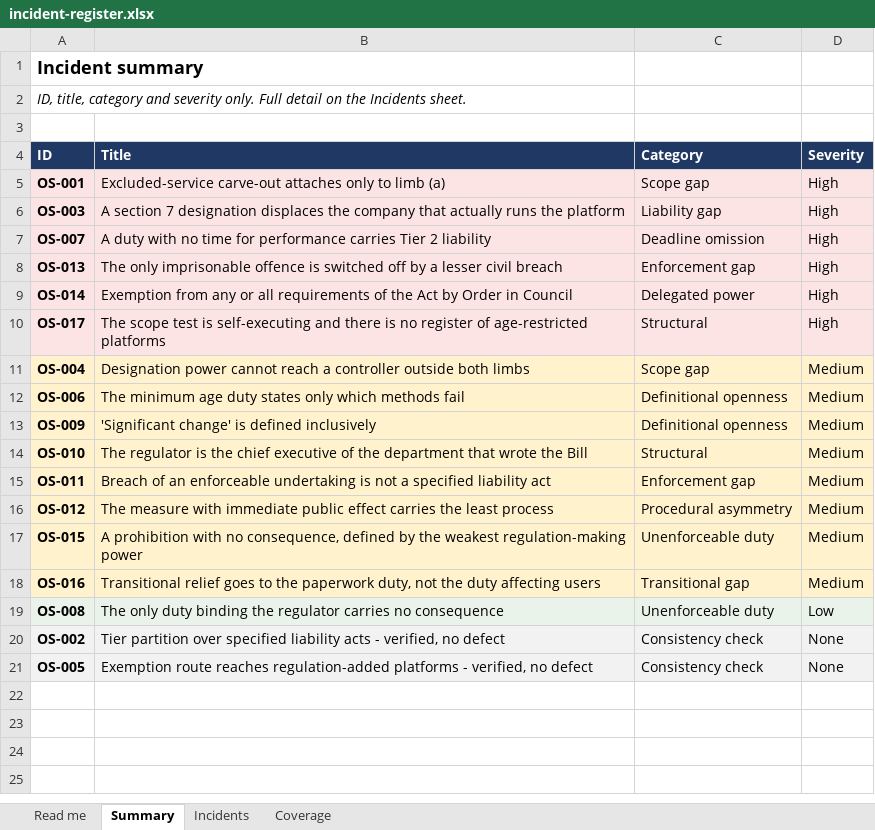
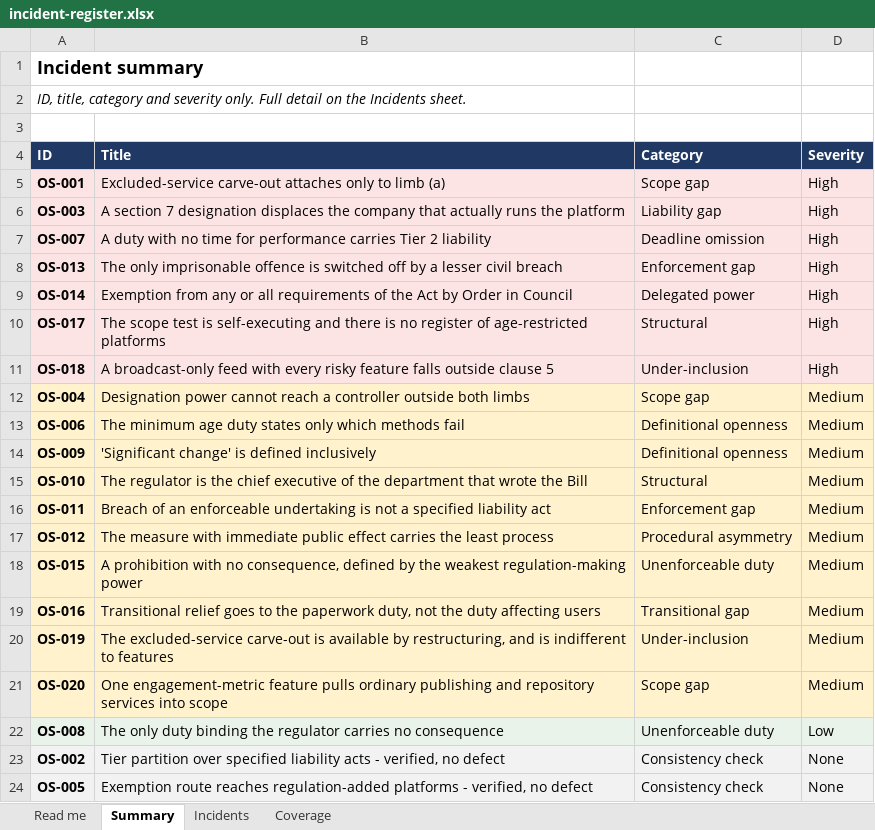
Before and after one commit to legalese/canon, an Excel workbook: subjects/new-zealand/online-safety-minimum-age-bill-2026/registers/incident-register.xlsx, sheet Summary, drawn as a sheet; values as stored, in another font and other column widths than the file's, no borders; the diff names each change by its address in the sheet, - before the commit and + after, or states it on an @@ line.

```diff
--- a/subjects/new-zealand/online-safety-minimum-age-bill-2026/registers/incident-register.xlsx (sheet Summary)
+++ b/subjects/new-zealand/online-safety-minimum-age-bill-2026/registers/incident-register.xlsx (sheet Summary)
+row 11: OS-018 | A broadcast-only feed with every risky feature falls outside clause 5 | Under-inclusion | High
+row 20: OS-019 | The excluded-service carve-out is available by restructuring, and is indifferent to features | Under-inclusion | Medium
+row 21: OS-020 | One engagement-metric feature pulls ordinary publishing and repository services into scope | Scope gap | Medium
```
Also changed, not shown: sheet Incidents, sheet Coverage, formulas that keep their value, 4 other files.
